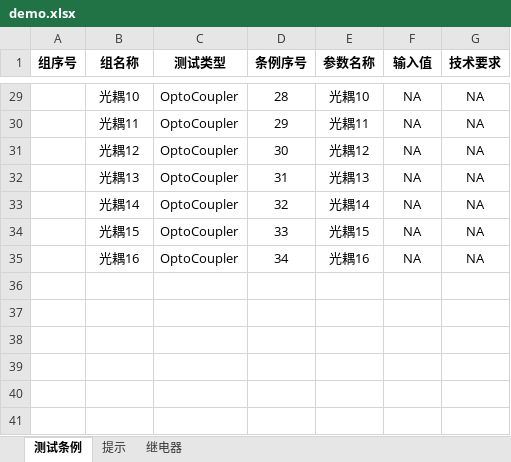
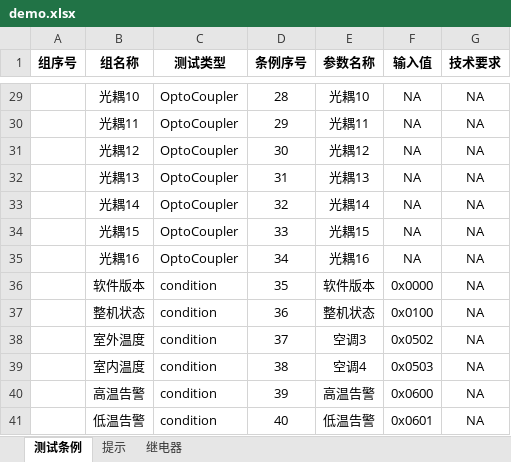
Before and after one commit to newdoublefish/mcmctestsys, an Excel workbook: config/project/demo/demo.xlsx, sheet 测试条例, drawn as a sheet; only a part is shown, gaps mark what is left out; values as stored, in another font and other column widths than the file's, no borders; the diff names each change by its address in the sheet, - before the commit and + after, or states it on an @@ line.

```diff
--- a/config/project/demo/demo.xlsx (sheet 测试条例)
+++ b/config/project/demo/demo.xlsx (sheet 测试条例)
+row 36:  | 软件版本 | condition | 35 | 软件版本 | 0x0000 | NA
+row 37:  | 整机状态 | condition | 36 | 整机状态 | 0x0100 | NA
+row 38:  | 室外温度 | condition | 37 | 空调3 | 0x0502 | NA
+row 39:  | 室内温度 | condition | 38 | 空调4 | 0x0503 | NA
+row 40:  | 高温告警 | condition | 39 | 高温告警 | 0x0600 | NA
+row 41:  | 低温告警 | condition | 40 | 低温告警 | 0x0601 | NA
```
Also changed, not shown: 11 other files.
